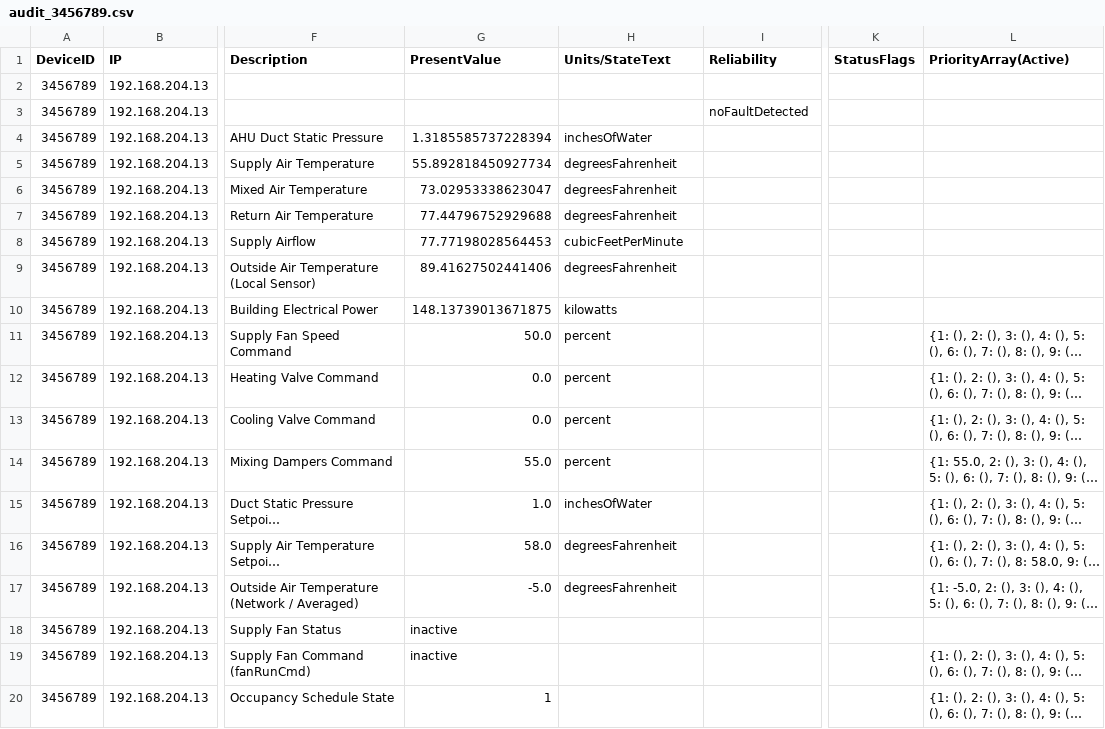
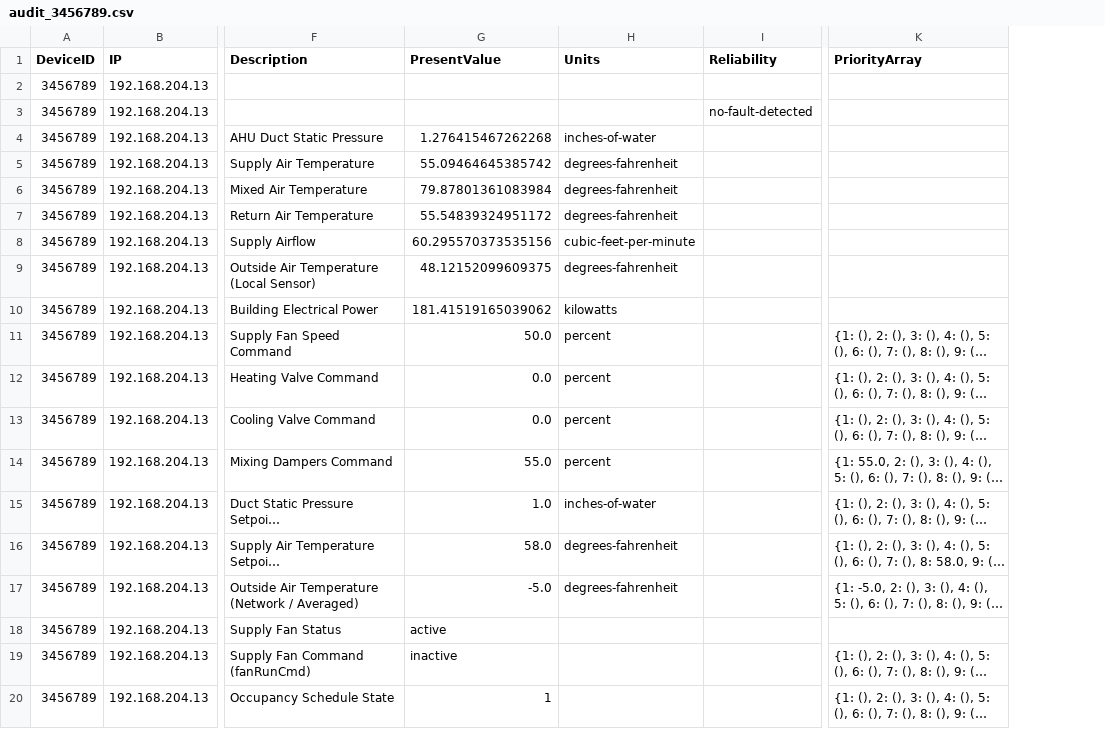
Before and after one commit to JoelBender/BACpypes3, a CSV file: samples/bacnet_to_223P/autoscan_csv/audit_3456789.csv, drawn as a sheet; only a part is shown, gaps mark what is left out; long unchanged cells end in …; removed rows and columns are numbered as before the commit, all else as after; the diff names each change by its address in the sheet, - before the commit and + after, or states it on an @@ line.

Commit message:
success implemented the Annex CT semantic standard on bacnet scrape on test bench

```diff
--- a/samples/bacnet_to_223P/autoscan_csv/audit_3456789.csv
+++ b/samples/bacnet_to_223P/autoscan_csv/audit_3456789.csv
-column K (StatusFlags), empty
-H1: Units/StateText
+H1: Units
-K1: PriorityArray(Active)
+K1: PriorityArray
-I3 (Reliability): noFaultDetected
+I3 (Reliability): no-fault-detected
-G4 (PresentValue): 1.3185585737228394
+G4 (PresentValue): 1.276415467262268
-H4 (Units): inchesOfWater
+H4 (Units): inches-of-water
-G5 (PresentValue): 55.892818450927734
+G5 (PresentValue): 55.09464645385742
-H5:H7 (Units): degreesFahrenheit
+H5:H7 (Units): degrees-fahrenheit
-G6 (PresentValue): 73.02953338623047
+G6 (PresentValue): 79.87801361083984
-G7 (PresentValue): 77.44796752929688
+G7 (PresentValue): 55.54839324951172
-G8 (PresentValue): 77.77198028564453
+G8 (PresentValue): 60.295570373535156
-H8 (Units): cubicFeetPerMinute
+H8 (Units): cubic-feet-per-minute
-G9 (PresentValue): 89.41627502441406
+G9 (PresentValue): 48.12152099609375
-H9 (Units): degreesFahrenheit
+H9 (Units): degrees-fahrenheit
-G10 (PresentValue): 148.13739013671875
+G10 (PresentValue): 181.41519165039062
-H15 (Units): inchesOfWater
+H15 (Units): inches-of-water
-H16:H17 (Units): degreesFahrenheit
+H16:H17 (Units): degrees-fahrenheit
-G18 (PresentValue): inactive
+G18 (PresentValue): active
```
Also changed, not shown: samples/bacnet_to_223P/autoscan_csv/audit_3456790.csv, 2 other files.
